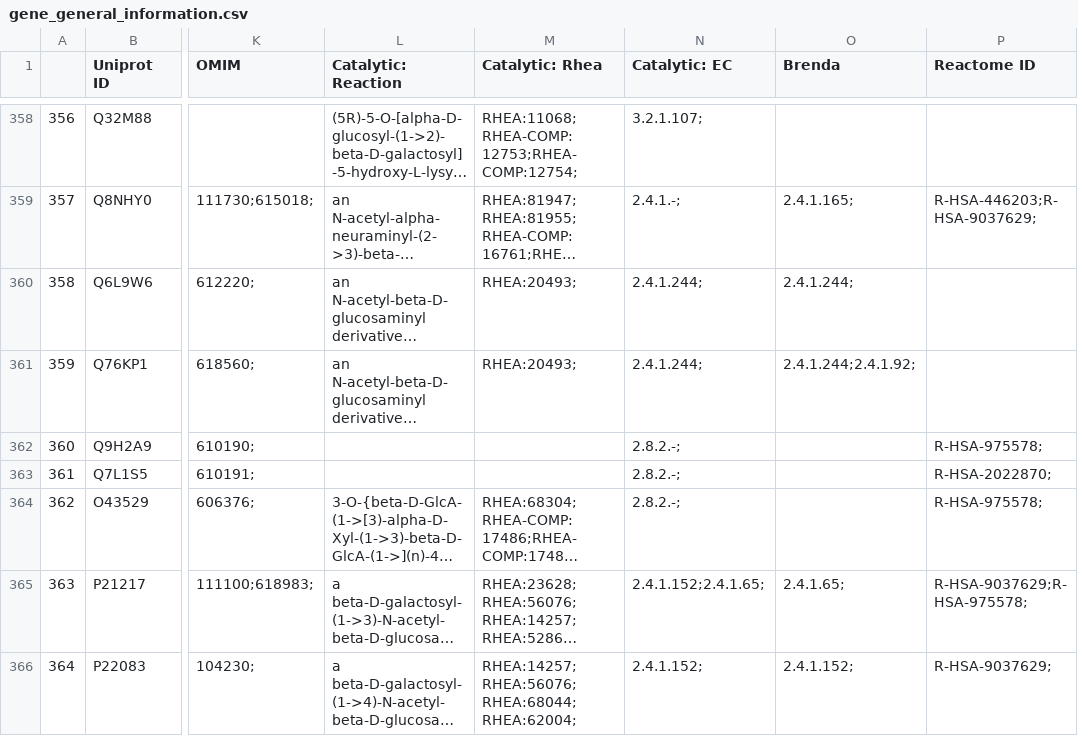
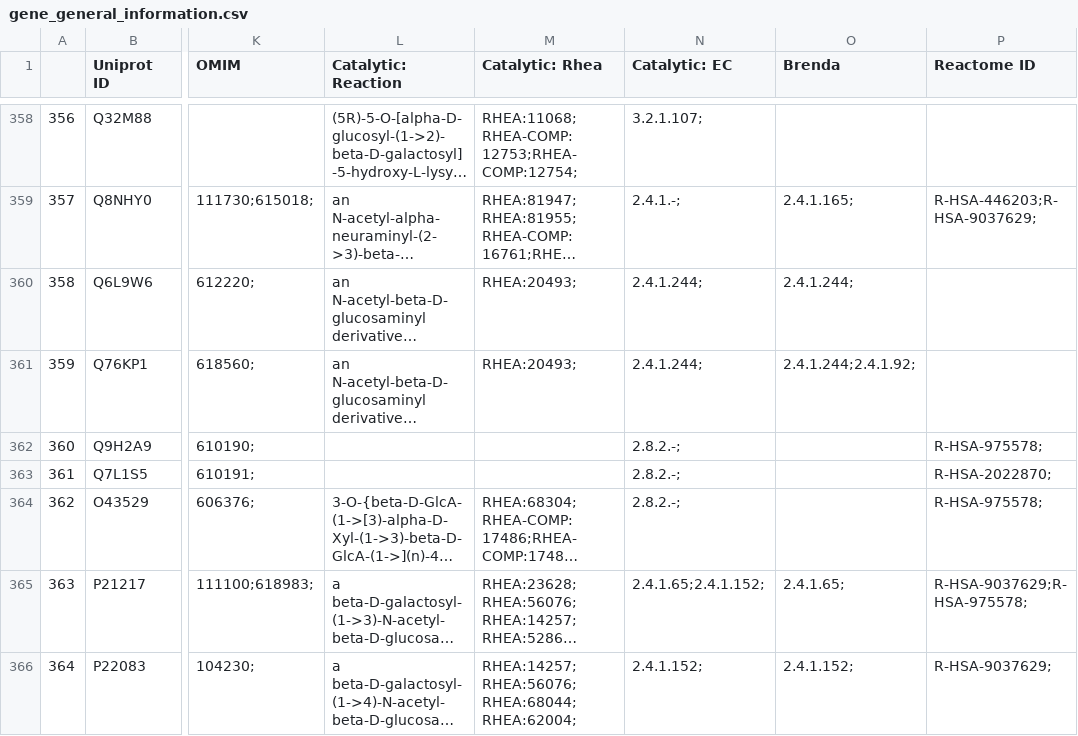
Before and after one commit to neel-lab/webGlycoEnzDB, a CSV file: djangoProject/data/gene_general_information.csv, drawn as a sheet; only a part is shown, gaps mark what is left out; long unchanged cells end in …; the diff covers the shown part only; the diff names each change by its address in the sheet, - before the commit and + after, or states it on an @@ line.

```diff
--- a/djangoProject/data/gene_general_information.csv
+++ b/djangoProject/data/gene_general_information.csv
-N365 (Catalytic: EC): 2.4.1.152;2.4.1.65;
+N365 (Catalytic: EC): 2.4.1.65;2.4.1.152;
```
Also changed, not shown: 4 added rows, 1 removed row, 24 edited cells and row numbers in column A elsewhere in this file.
